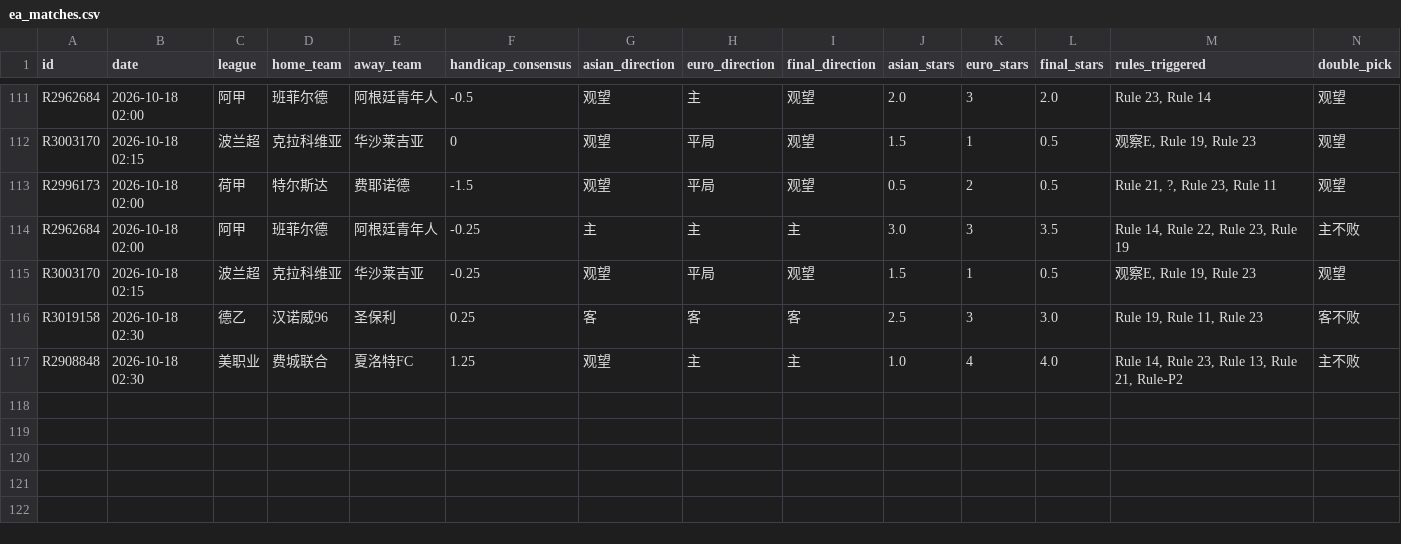
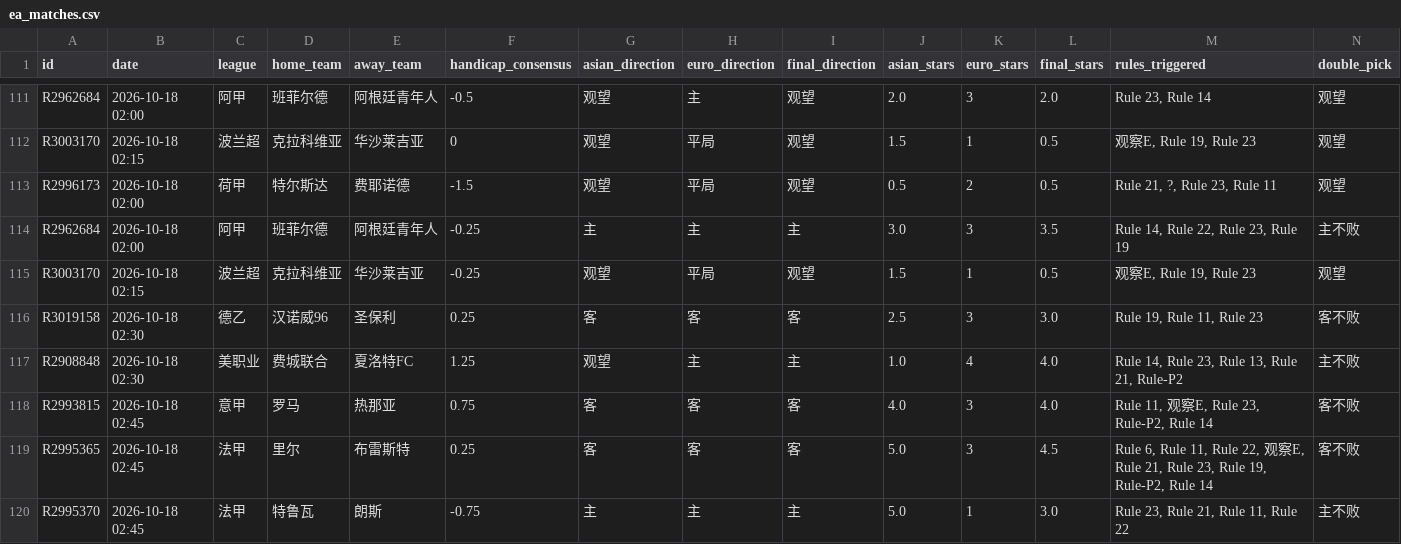
Before and after one commit to housan321/euro_asian_task, a CSV file: data/ea_matches.csv, drawn as a sheet; only a part is shown, gaps mark what is left out; rows hold the shown columns only; the diff names each change by its address in the sheet, - before the commit and + after, or states it on an @@ line.

```diff
--- a/data/ea_matches.csv
+++ b/data/ea_matches.csv
+row 118: R2993815 | 2026-10-18 02:45 | 意甲 | 罗马 | 热那亚 | 0.75 | 客 | 客 | 客 | 4.0 | 3 | 4.0 | Rule 11, 观察E, Rule 23, Rule-P2, Rule 14 | 客不败
+row 119: R2995365 | 2026-10-18 02:45 | 法甲 | 里尔 | 布雷斯特 | 0.25 | 客 | 客 | 客 | 5.0 | 3 | 4.5 | Rule 6, Rule 11, Rule 22, 观察E, Rule 21, Rule 23, Rule 19, Rule-P2, Rule 14 | 客不败
+row 120: R2995370 | 2026-10-18 02:45 | 法甲 | 特鲁瓦 | 朗斯 | -0.75 | 主 | 主 | 主 | 5.0 | 1 | 3.0 | Rule 23, Rule 21, Rule 11, Rule 22 | 主不败
```
Also changed, not shown: 1 other file.
